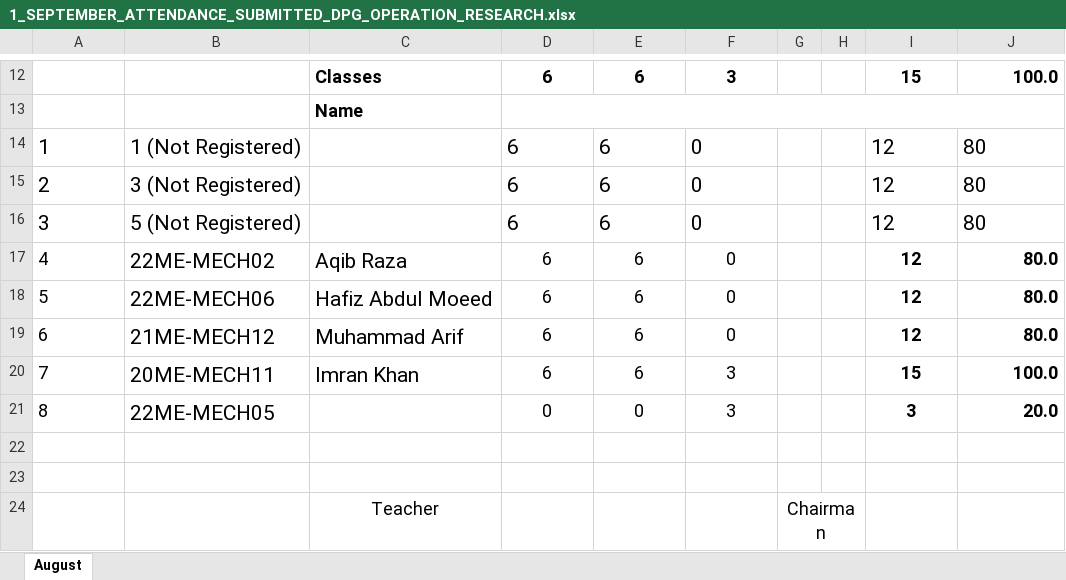
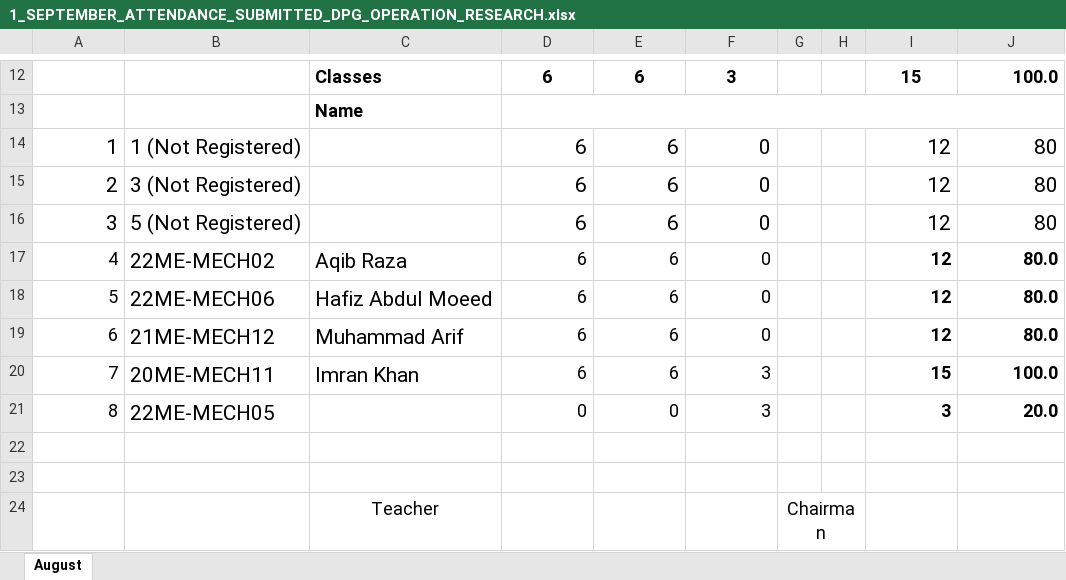
Before and after one commit to niaz1971/ME_OPERATION_RESEARCH, an Excel workbook: 1_SEPTEMBER_ATTENDANCE_SUBMITTED_DPG_OPERATION_RESEARCH.xlsx, sheet August, drawn as a sheet; only a part is shown, gaps mark what is left out; values as stored, in another font and other column widths than the file's, no borders; charts and pictures not drawn; the diff names each change by its address in the sheet, - before the commit and + after, or states it on an @@ line.

Commit message:
Add files via upload

```diff
--- a/1_SEPTEMBER_ATTENDANCE_SUBMITTED_DPG_OPERATION_RESEARCH.xlsx (sheet August)
+++ b/1_SEPTEMBER_ATTENDANCE_SUBMITTED_DPG_OPERATION_RESEARCH.xlsx (sheet August)
-A14:A21 alignment: left
+A14:A21 alignment: right
-D14:F16 alignment: left
+D14:F16 alignment: right
-I14:J16 alignment: left
+I14:J16 alignment: right
-D17:F21 alignment: center
+D17:F21 alignment: right
-I17:I21 alignment: center
+I17:I21 alignment: right
```
Also changed, not shown: charts or pictures.
